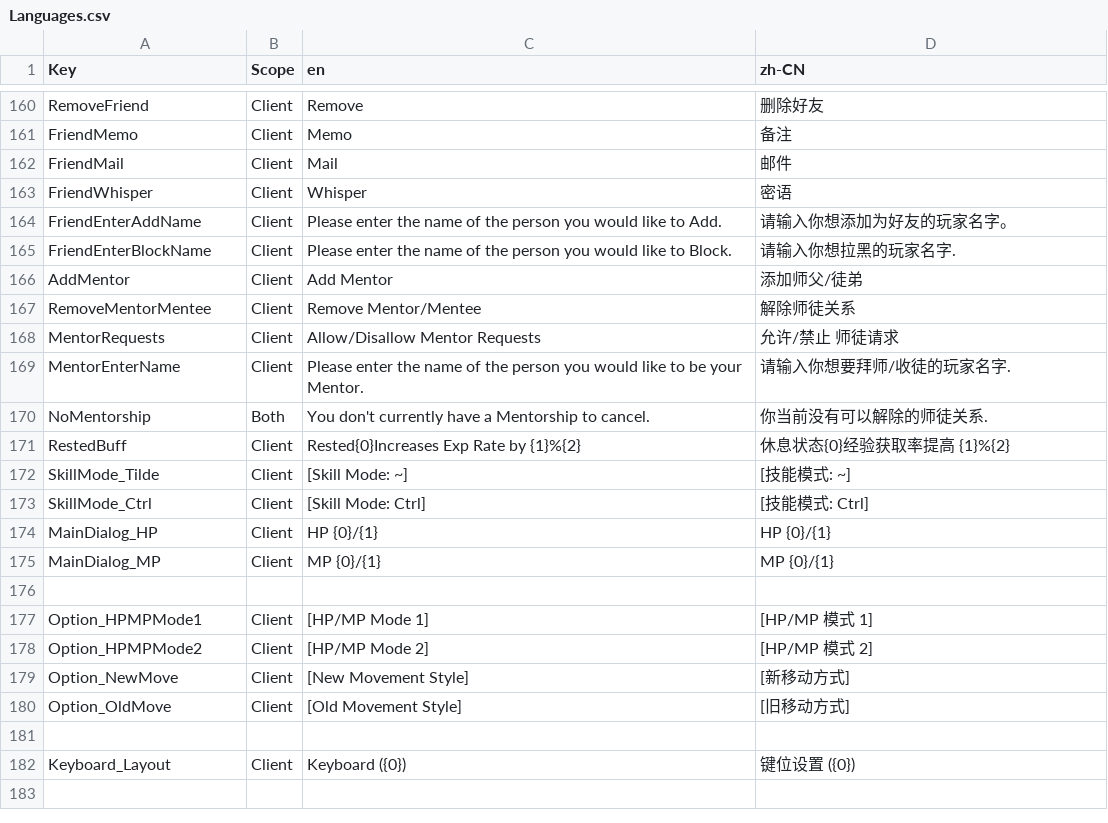
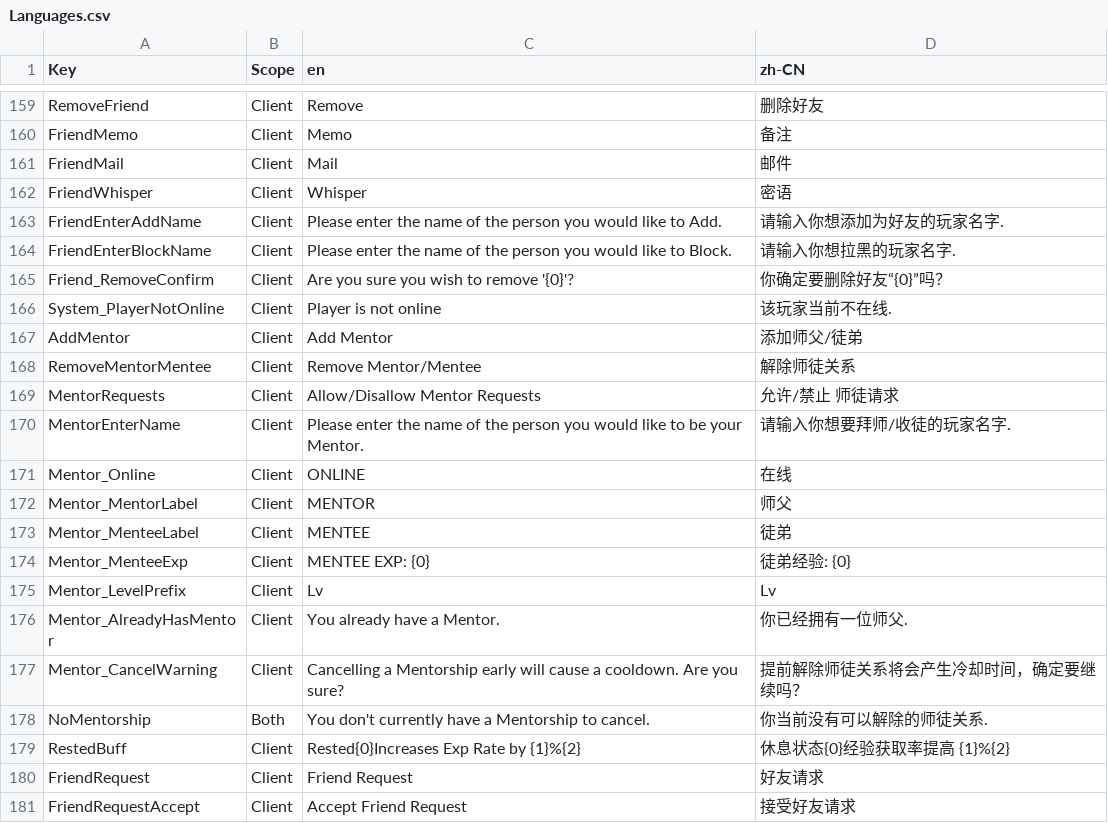
Before and after one commit to xinglinsky/mir2, a CSV file: Shared/Languages.csv, drawn as a sheet; only a part is shown, gaps mark what is left out; the shorter side is filled out with more unchanged rows; the diff covers the shown part only.

Commit message:
Localize FriendDialog, GroupDialog, GuildDialog, MentorDialog, RelationshipDialog and LoginScene hardcoded strings to GameLanguage system
Replaced hardcoded English strings with GameLanguage variables in FriendDialog (friend removal confirmation, player online status), GroupDialog (max members, leader checks), GuildDialog (offline filter, status headers, recruit member, buff states, rank management, member actions), MentorDialog (mentor status, level display, mentee exp, warnings), RelationshipDialog (marriage

```diff
--- a/Shared/Languages.csv
+++ b/Shared/Languages.csv
@@ -163,4 +162,6 @@ FriendMail;Client;Mail;邮件
 FriendWhisper;Client;Whisper;密语
-FriendEnterAddName;Client;Please enter the name of the person you would like to Add.;请输入你想添加为好友的玩家名字。
+FriendEnterAddName;Client;Please enter the name of the person you would like to Add.;请输入你想添加为好友的玩家名字.
 FriendEnterBlockName;Client;Please enter the name of the person you would like to Block.;请输入你想拉黑的玩家名字.
+Friend_RemoveConfirm;Client;Are you sure you wish to remove '{0}'?;你确定要删除好友“{0}”吗？
+System_PlayerNotOnline;Client;Player is not online;该玩家当前不在线.
 AddMentor;Client;Add Mentor;添加师父/徒弟
@@ -169,3 +170,12 @@ MentorRequests;Client;Allow/Disallow Mentor Requests;允许/禁止 师徒请求
 MentorEnterName;Client;Please enter the name of the person you would like to be your Mentor.;请输入你想要拜师/收徒的玩家名字.
+Mentor_Online;Client;ONLINE;在线
+Mentor_MentorLabel;Client;MENTOR;师父
+Mentor_MenteeLabel;Client;MENTEE;徒弟
+Mentor_MenteeExp;Client;MENTEE EXP: {0};徒弟经验: {0}
+Mentor_LevelPrefix;Client;Lv ;Lv
+Mentor_AlreadyHasMentor;Client;You already have a Mentor.;你已经拥有一位师父.
+Mentor_CancelWarning;Client;Cancelling a Mentorship early will cause a cooldown. Are you sure?;提前解除师徒关系将会产生冷却时间，确定要继续吗？
 NoMentorship;Both;You don't currently have a Mentorship to cancel.;你当前没有可以解除的师徒关系.
 RestedBuff;Client;Rested{0}Increases Exp Rate by {1}%{2};休息状态{0}经验获取率提高 {1}%{2}
+FriendRequest;Client;Friend Request;好友请求
+FriendRequestAccept;Client;Accept Friend Request;接受好友请求
```
Also changed, not shown: 32 added rows, 1 removed row and 4 edited cells elsewhere in this file, 7 other files.
